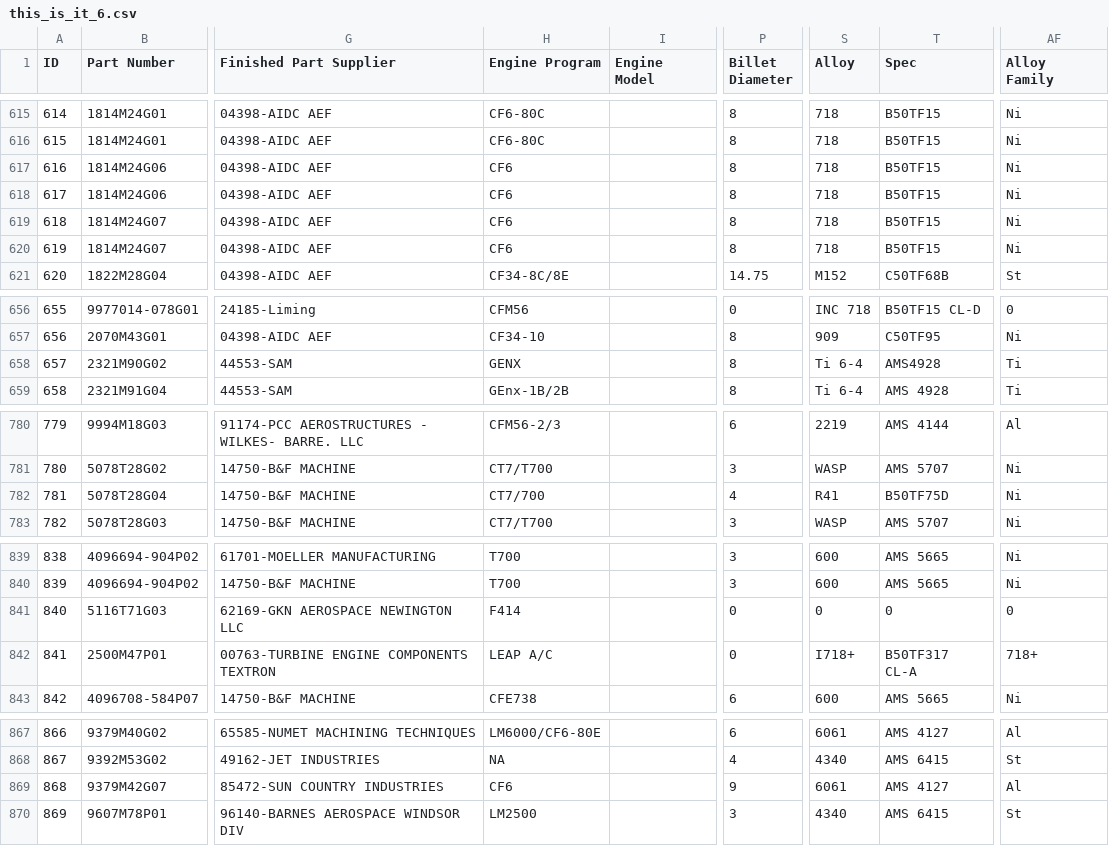
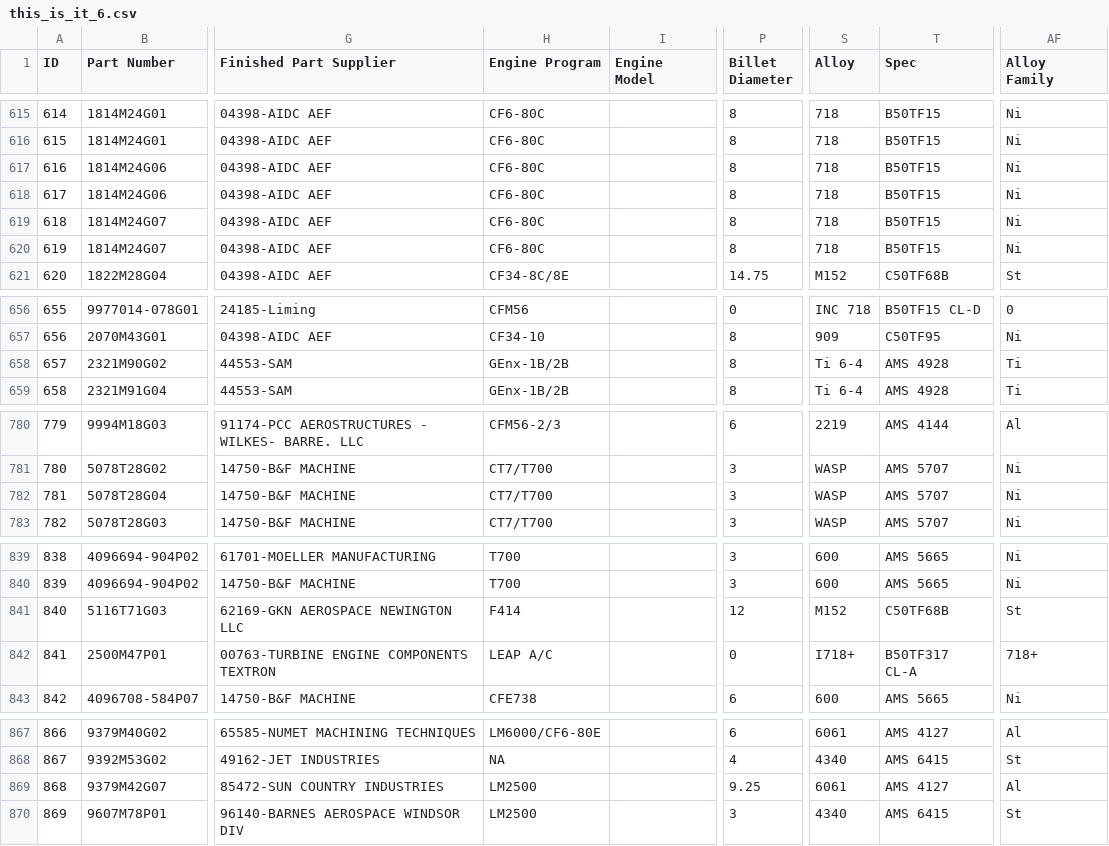
Before and after one commit to AndrewSmiley/better-csv, a CSV file: this_is_it_6.csv, drawn as a sheet; only a part is shown, gaps mark what is left out; the diff covers the shown part only; the diff names each change by its address in the sheet, - before the commit and + after, or states it on an @@ line.

```diff
--- a/this_is_it_6.csv
+++ b/this_is_it_6.csv
-H617:H620 (Engine Program): CF6
+H617:H620 (Engine Program): CF6-80C
-H658 (Engine Program): GENX
+H658 (Engine Program): GEnx-1B/2B
-T658 (Spec): AMS4928
+T658 (Spec): AMS 4928
-H782 (Engine Program): CT7/700
+H782 (Engine Program): CT7/T700
-P782 (Billet Diameter): 4
+P782 (Billet Diameter): 3
-S782 (Alloy): R41
+S782 (Alloy): WASP
-T782 (Spec): B50TF75D
+T782 (Spec): AMS 5707
-P841 (Billet Diameter): 0
+P841 (Billet Diameter): 12
-S841 (Alloy): 0
+S841 (Alloy): M152
-T841 (Spec): 0
+T841 (Spec): C50TF68B
-AF841 (Alloy Family): 0
+AF841 (Alloy Family): St
-H869 (Engine Program): CF6
+H869 (Engine Program): LM2500
-P869 (Billet Diameter): 9
+P869 (Billet Diameter): 9.25
```
Also changed, not shown: 1 edited cell elsewhere in this file, this_is_it_2.csv, 7 other files.
